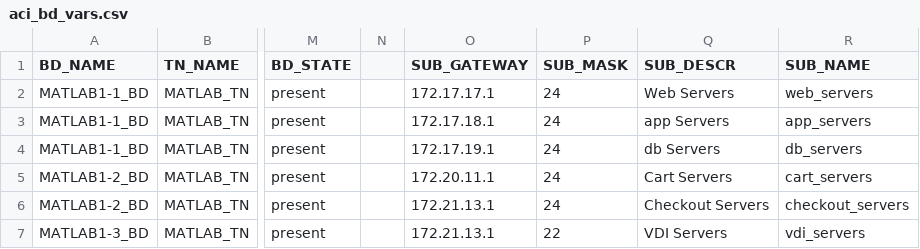
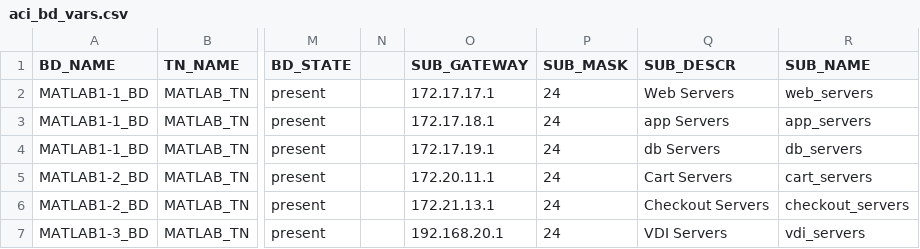
Before and after one commit to ShalomMoon/aci_ansible, a CSV file: aci_bd_vars.csv, drawn as a sheet; only a part is shown, gaps mark what is left out; the diff names each change by its address in the sheet, - before the commit and + after, or states it on an @@ line.

```diff
--- a/aci_bd_vars.csv
+++ b/aci_bd_vars.csv
-O7 (SUB_GATEWAY): 172.21.13.1
+O7 (SUB_GATEWAY): 192.168.20.1
-P7 (SUB_MASK): 22
+P7 (SUB_MASK): 24
```
Also changed, not shown: 1 other file.
